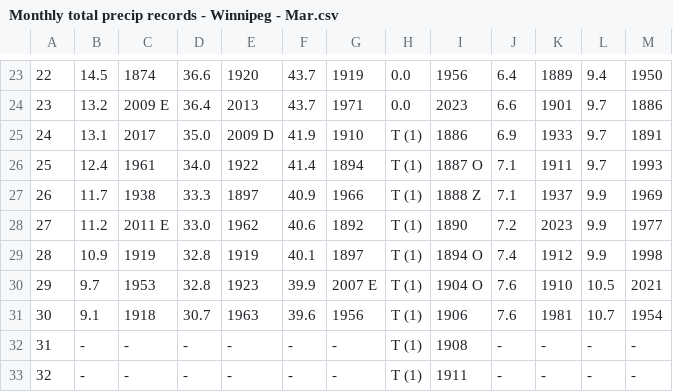
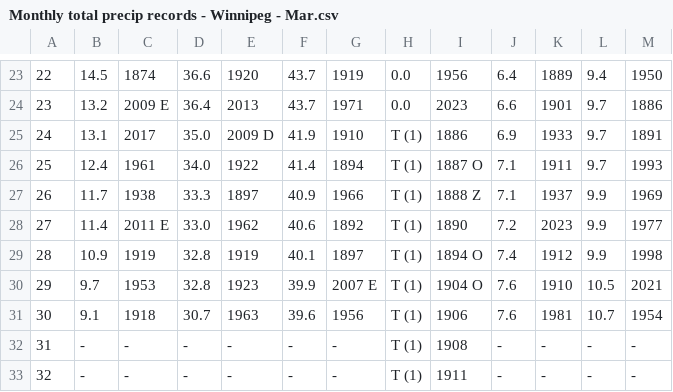
Before and after one commit to jjulietv-pixel/WPGmonthlyprecip, a CSV file: Monthly total precip records - Winnipeg - Mar.csv, drawn as a sheet; only a part is shown, gaps mark what is left out; the diff names each change by its address in the sheet, - before the commit and + after, or states it on an @@ line.

Commit message:
Update Monthly total precip records - Winnipeg - Mar.csv

```diff
--- a/Monthly total precip records - Winnipeg - Mar.csv
+++ b/Monthly total precip records - Winnipeg - Mar.csv
-B28: 11.2
+B28: 11.4
```
